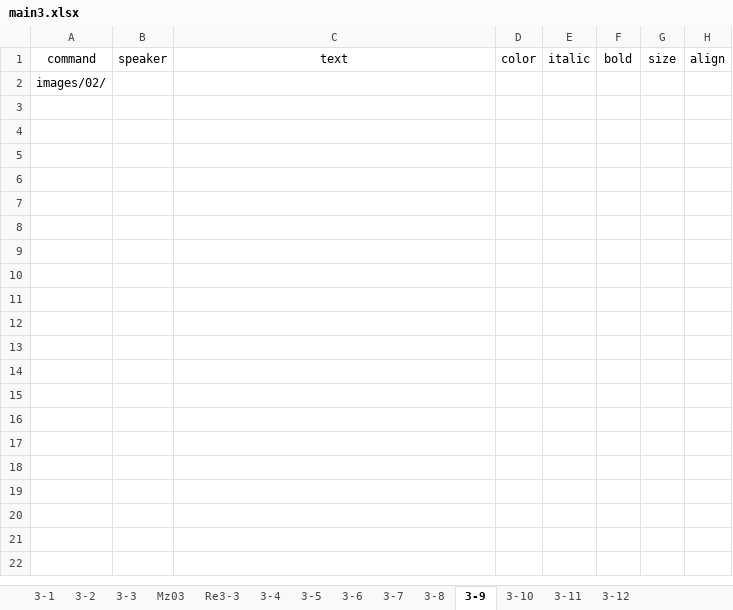
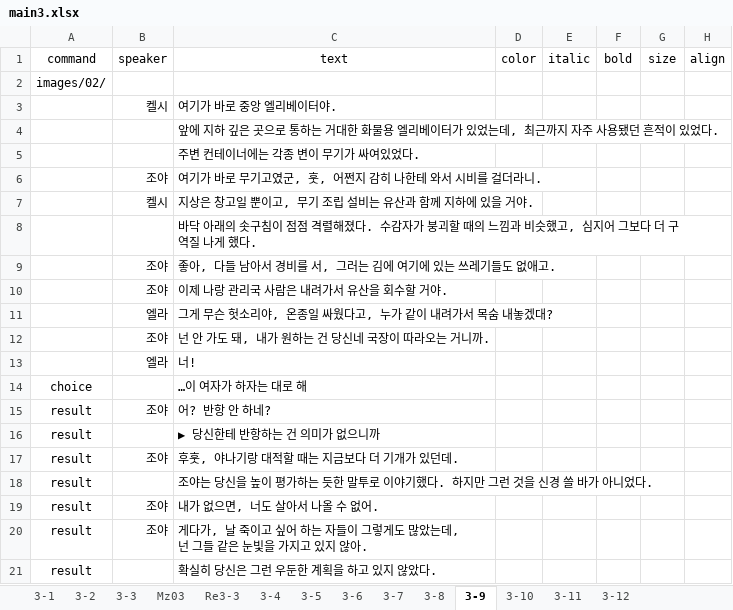
Before and after one commit to devbbb24/p2n, an Excel workbook: excel/chapters/main3.xlsx, sheet 3-9, drawn as a sheet; only a part is shown; values as stored, in another font and other column widths than the file's, no borders; the diff covers the shown part only; the diff names each change by its address in the sheet, - before the commit and + after, or states it on an @@ line.

```diff
--- a/excel/chapters/main3.xlsx (sheet 3-9)
+++ b/excel/chapters/main3.xlsx (sheet 3-9)
+row 3:  | 켈시 | 여기가 바로 중앙 엘리베이터야.
+row 4:  |  | 앞에 지하 깊은 곳으로 통하는 거대한 화물용 엘리베이터가 있었는데, 최근까지 자주 사용됐던 흔적이 있었다.
+row 5:  |  | 주변 컨테이너에는 각종 변이 무기가 싸여있었다.
+row 6:  | 조야 | 여기가 바로 무기고였군, 훗, 어쩐지 감히 나한테 와서 시비를 걸더라니.
+row 7:  | 켈시 | 지상은 창고일 뿐이고, 무기 조립 설비는 유산과 함께 지하에 있을 거야.
+row 8:  |  | 바닥 아래의 솟구침이 점점 격렬해졌다. 수감자가 붕괴할 때의 느낌과 비슷했고, 심지어 그보다 더 구역질 나게 했다.
+row 9:  | 조야 | 좋아, 다들 남아서 경비를 서, 그러는 김에 여기에 있는 쓰레기들도 없애고.
+row 10:  | 조야 | 이제 나랑 관리국 사람은 내려가서 유산을 회수할 거야.
+row 11:  | 엘라 | 그게 무슨 헛소리야, 온종일 싸웠다고, 누가 같이 내려가서 목숨 내놓겠대?
+row 12:  | 조야 | 넌 안 가도 돼, 내가 원하는 건 당신네 국장이 따라오는 거니까.
+row 13:  | 엘라 | 너!
+row 14: choice |  | …이 여자가 하자는 대로 해
+row 15: result | 조야 | 어? 반항 안 하네?
+row 16: result |  | ▶ 당신한테 반항하는 건 의미가 없으니까
+row 17: result | 조야 | 후훗, 야나기랑 대적할 때는 지금보다 더 기개가 있던데.
+row 18: result |  | 조야는 당신을 높이 평가하는 듯한 말투로 이야기했다. 하지만 그런 것을 신경 쓸 바가 아니었다.
+row 19: result | 조야 | 내가 없으면, 너도 살아서 나올 수 없어.
+row 20: result | 조야 | 게다가, 날 죽이고 싶어 하는 자들이 그렇게도 많았는데, 넌 그들 같은 눈빛을 가지고 있지 않아.
+row 21: result |  | 확실히 당신은 그런 우둔한 계획을 하고 있지 않았다.
```
Also changed, not shown: 41 added rows elsewhere in this sheet, sheet 3-12, sheet 3-10, sheet 3-11, sheet 3-8, 9 other files.
